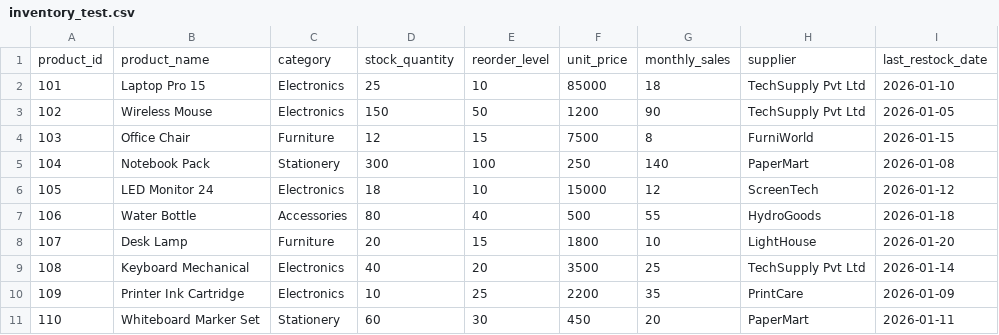
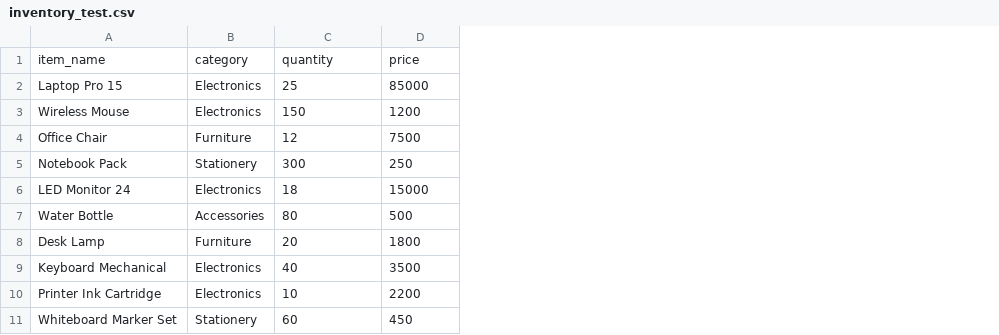
Before and after one commit to Dhwanit797/ai-business-dashboard, a CSV file: demo_csv_data/inventory_test.csv, drawn as a sheet; removed rows and columns are numbered as before the commit, all else as after; the diff names each change by its address in the sheet, - before the commit and + after, or states it on an @@ line.

Commit message:
stable MVP version, all module frontend and backend works with csv uploaded data. Checked on Sunday night

```diff
--- a/demo_csv_data/inventory_test.csv
+++ b/demo_csv_data/inventory_test.csv
-column A, rows 2-11: 101 | 102 | 103 | 104 | 105 | 106 | 107 | 108 | 109 | 110
-column E, rows 2-11: 10 | 50 | 15 | 100 | 10 | 40 | 15 | 20 | 25 | 30
-column G, rows 2-11: 18 | 90 | 8 | 140 | 12 | 55 | 10 | 25 | 35 | 20
-column H, rows 2-11: TechSupply Pvt Ltd | TechSupply Pvt Ltd | FurniWorld | PaperMart | ScreenTech | HydroGoods | LightHouse | TechSupply Pvt Ltd | PrintCare | PaperMart
-column I, rows 2-11: 2026-01-10 | 2026-01-05 | 2026-01-15 | 2026-01-08 | 2026-01-12 | 2026-01-18 | 2026-01-20 | 2026-01-14 | 2026-01-09 | 2026-01-11
-row 1: product_id | product_name | category | stock_quantity | reorder_level | unit_price | monthly_sales | supplier | last_restock_date
+row 1: item_name | category | quantity | price
```
Also changed, not shown: 22 other files.
